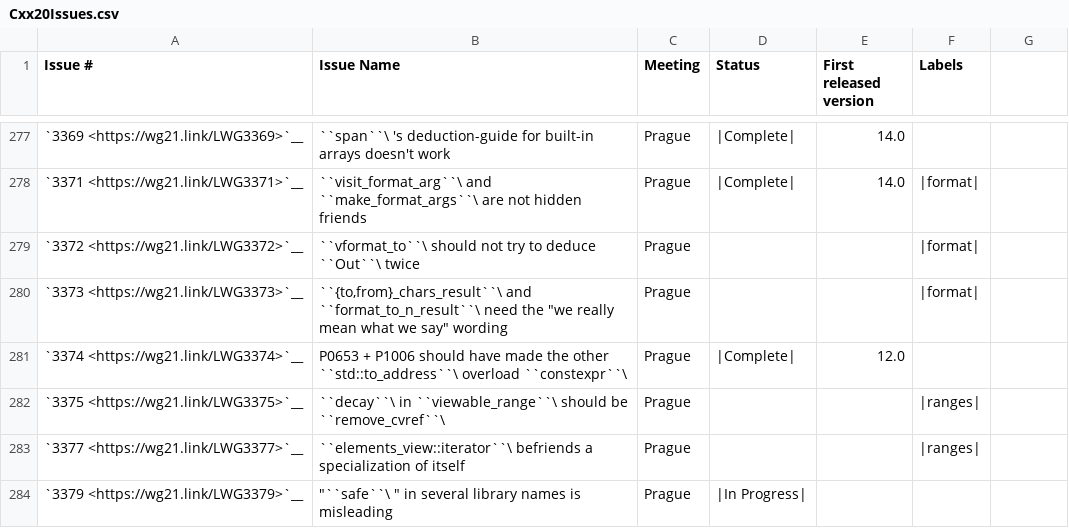
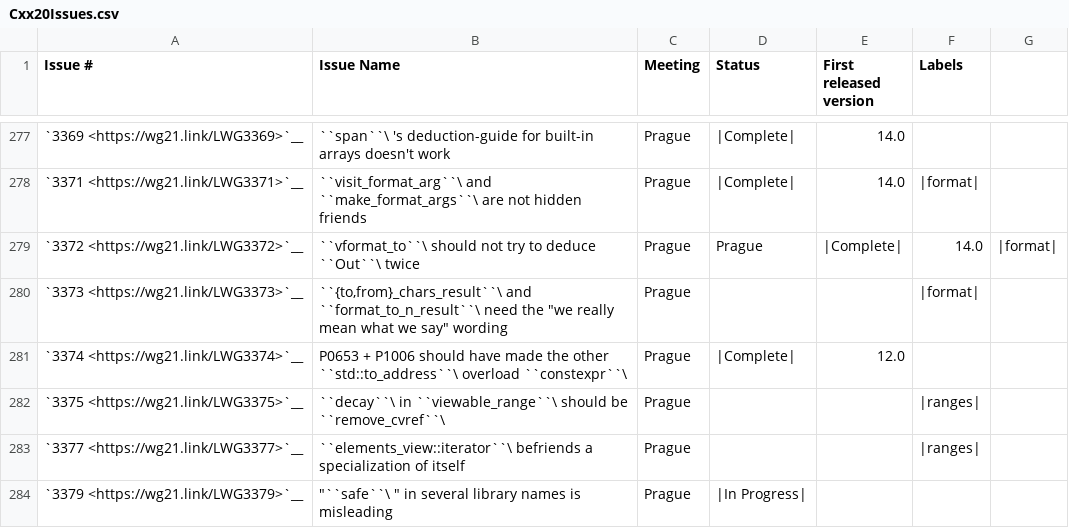
Before and after one commit to NanQin555/llvm-project, a CSV file: libcxx/docs/Status/Cxx20Issues.csv, drawn as a sheet; only a part is shown, gaps mark what is left out.

Commit message:
[libc++][format] Mark LWG-issues as complete.
Most of the code has been implemented using the eel.is draft. It seems
some issues were inplemented but not marked as completed yet.

Note the wording of LWG-3372 has been implemented, but has been changed
in the current draft due to P2216, see D110494.

Reviewed By: ldionne, #libc

Differential Revision: https://reviews.llvm.org/D112363

```diff
--- a/libcxx/docs/Status/Cxx20Issues.csv
+++ b/libcxx/docs/Status/Cxx20Issues.csv
@@ -278,3 +278,3 @@
 "`3371 <https://wg21.link/LWG3371>`__","``visit_format_arg``\  and ``make_format_args``\  are not hidden friends","Prague","|Complete|","14.0","|format|"
-"`3372 <https://wg21.link/LWG3372>`__","``vformat_to``\  should not try to deduce ``Out``\  twice","Prague","","","|format|"
+"`3372 <https://wg21.link/LWG3372>`__","``vformat_to``\  should not try to deduce ``Out``\  twice","Prague","Prague","|Complete|","14.0","|format|"
 "`3373 <https://wg21.link/LWG3373>`__","``{to,from}_chars_result``\  and ``format_to_n_result``\  need the  ""we really mean what we say"" wording","Prague","","","|format|"
```
Also changed, not shown: libcxx/docs/Status/Cxx2bIssues.csv.
